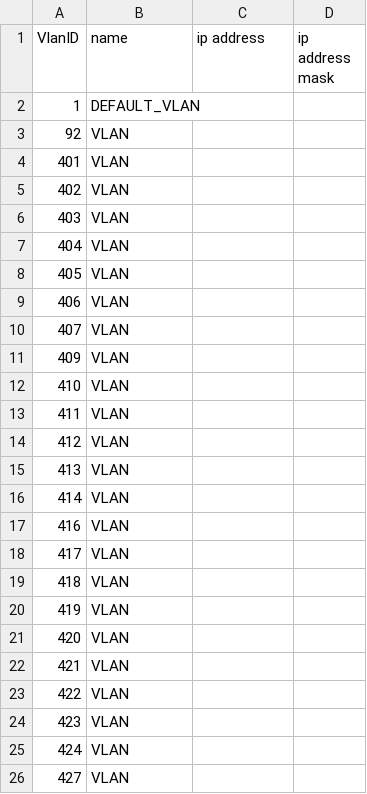
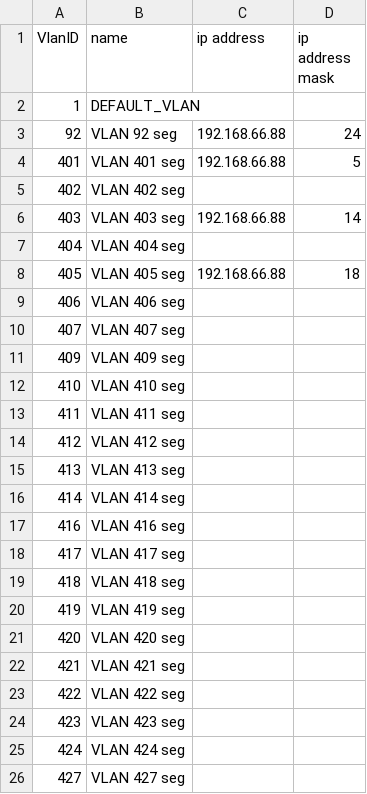
Before and after one commit to sadahira29/cyber, a CSV file: aruba/output/Vlan.csv, drawn as a sheet.

```diff
--- a/aruba/output/Vlan.csv
+++ b/aruba/output/Vlan.csv
@@ -2,25 +2,25 @@ VlanID,name,ip address,ip address mask
 1,DEFAULT_VLAN,,
-92,VLAN,,
-401,VLAN,,
-402,VLAN,,
-403,VLAN,,
-404,VLAN,,
-405,VLAN,,
-406,VLAN,,
-407,VLAN,,
-409,VLAN,,
-410,VLAN,,
-411,VLAN,,
-412,VLAN,,
-413,VLAN,,
-414,VLAN,,
-416,VLAN,,
-417,VLAN,,
-418,VLAN,,
-419,VLAN,,
-420,VLAN,,
-421,VLAN,,
-422,VLAN,,
-423,VLAN,,
-424,VLAN,,
-427,VLAN,,
+92,VLAN 92 seg,192.168.66.88,24
+401,VLAN 401 seg,192.168.66.88,5
+402,VLAN 402 seg,,
+403,VLAN 403 seg,192.168.66.88,14
+404,VLAN 404 seg,,
+405,VLAN 405 seg,192.168.66.88,18
+406,VLAN 406 seg,,
+407,VLAN 407 seg,,
+409,VLAN 409 seg,,
+410,VLAN 410 seg,,
+411,VLAN 411 seg,,
+412,VLAN 412 seg,,
+413,VLAN 413 seg,,
+414,VLAN 414 seg,,
+416,VLAN 416 seg,,
+417,VLAN 417 seg,,
+418,VLAN 418 seg,,
+419,VLAN 419 seg,,
+420,VLAN 420 seg,,
+421,VLAN 421 seg,,
+422,VLAN 422 seg,,
+423,VLAN 423 seg,,
+424,VLAN 424 seg,,
+427,VLAN 427 seg,,
```
Also changed, not shown: aruba/output/Interface.csv, 2 other files.
